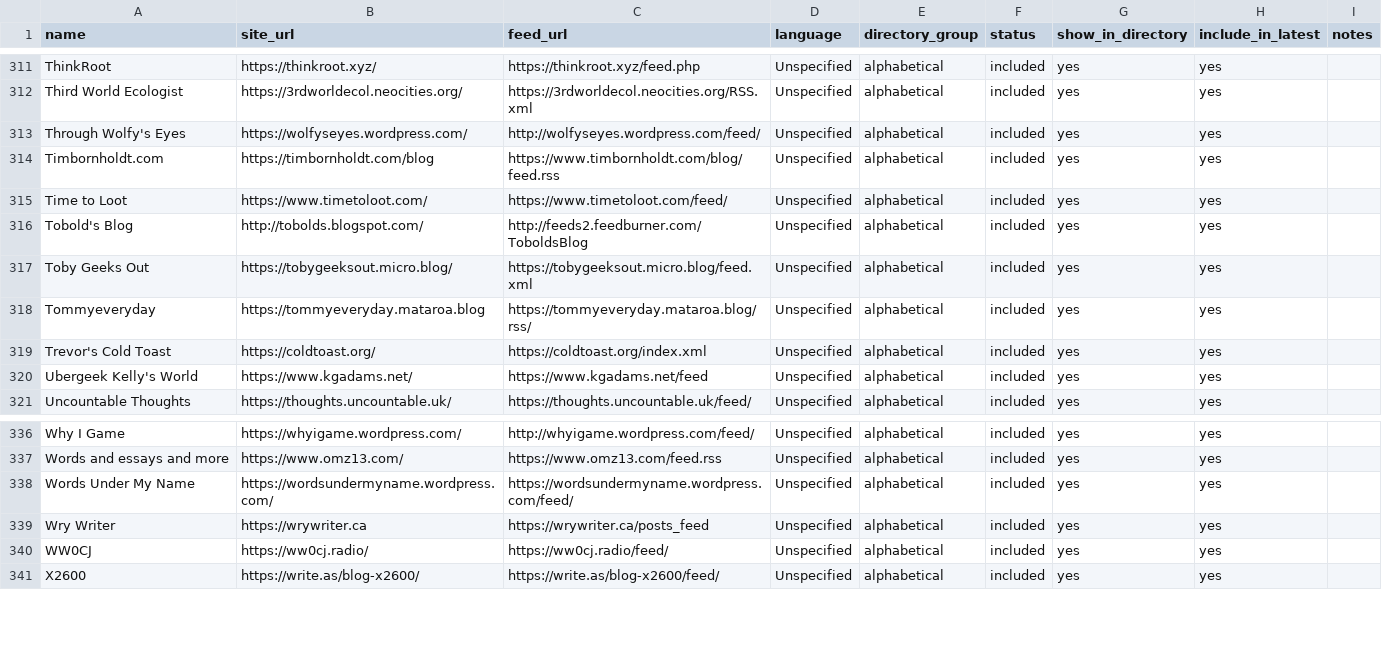
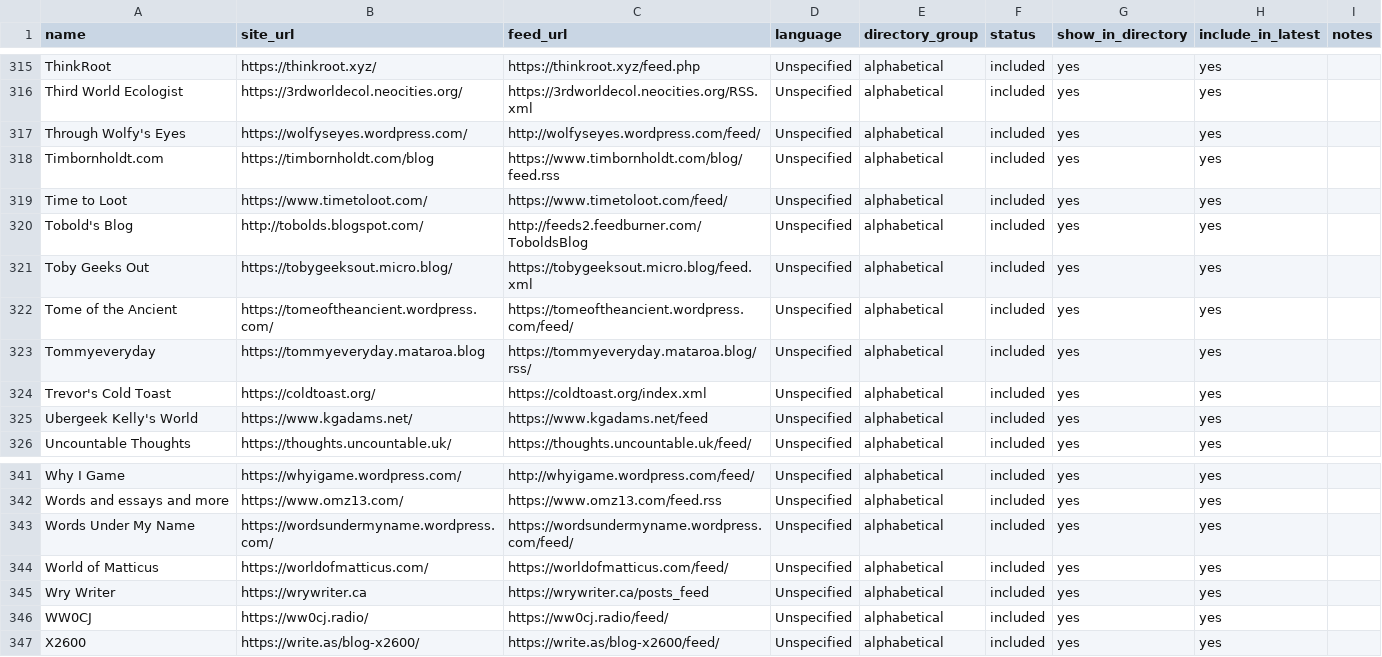
Before and after one commit to RexKoenig/blaugust-recent-posts, a CSV file: data/blogs.csv, drawn as a sheet; only a part is shown, gaps mark what is left out; the diff covers the shown part only; the diff names each change by its address in the sheet, - before the commit and + after, or states it on an @@ line.

```diff
--- a/data/blogs.csv
+++ b/data/blogs.csv
+row 322: Tome of the Ancient | https://tomeoftheancient.wordpress.com/ | https://tomeoftheancient.wordpress.com/feed/ | Unspecified | alphabetical | included | yes | yes
+row 344: World of Matticus | https://worldofmatticus.com/ | https://worldofmatticus.com/feed/ | Unspecified | alphabetical | included | yes | yes
```
Also changed, not shown: 5 added rows elsewhere in this file.
